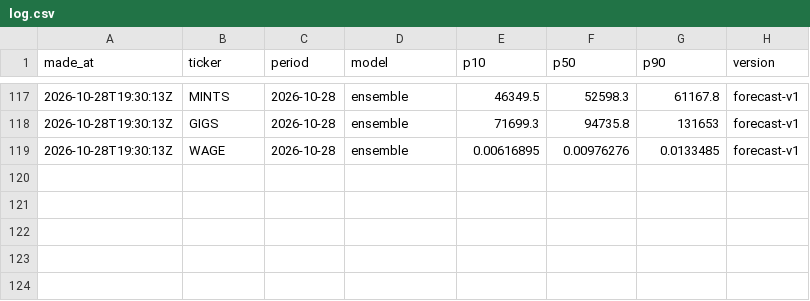
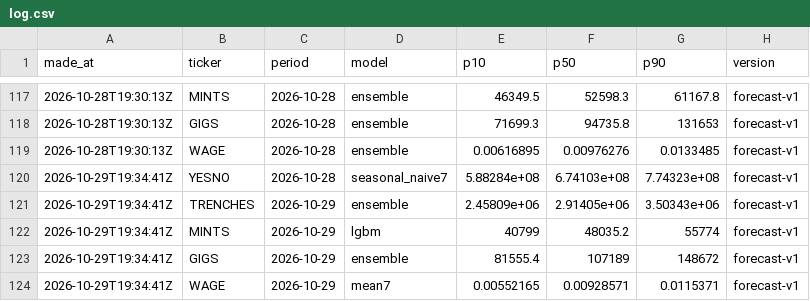
Before and after one commit to tickerzhq/tickerz-open, a CSV file: forecasts/log.csv, drawn as a sheet; only a part is shown, gaps mark what is left out.

```diff
--- a/forecasts/log.csv
+++ b/forecasts/log.csv
@@ -119 +119,6 @@ made_at,ticker,period,model,p10,p50,p90,version
 2026-10-28T19:30:13Z,WAGE,2026-10-28,ensemble,0.00616895,0.00976276,0.0133485,forecast-v1
+2026-10-29T19:34:41Z,YESNO,2026-10-28,seasonal_naive7,5.88284e+08,6.74103e+08,7.74323e+08,forecast-v1
+2026-10-29T19:34:41Z,TRENCHES,2026-10-29,ensemble,2.45809e+06,2.91405e+06,3.50343e+06,forecast-v1
+2026-10-29T19:34:41Z,MINTS,2026-10-29,lgbm,40799,48035.2,55774,forecast-v1
+2026-10-29T19:34:41Z,GIGS,2026-10-29,ensemble,81555.4,107189,148672,forecast-v1
+2026-10-29T19:34:41Z,WAGE,2026-10-29,mean7,0.00552165,0.00928571,0.0115371,forecast-v1
```
Also changed, not shown: forecasts/selection.csv, 1 other file.
